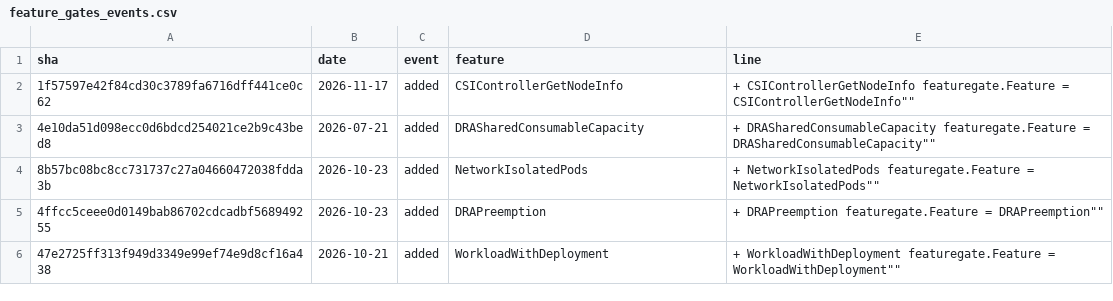
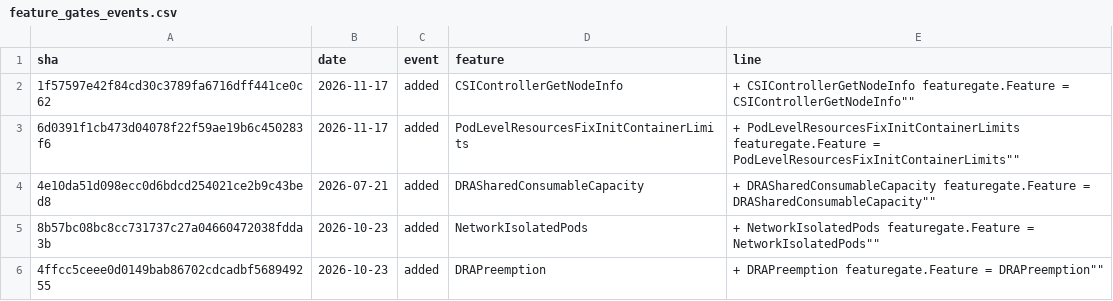
Before and after one commit to ternava/detog, a CSV file: static/data/feature_gates_events.csv, drawn as a sheet; only a part is shown; the shorter side is filled out with more unchanged rows; the diff names each change by its address in the sheet, - before the commit and + after, or states it on an @@ line.

```diff
--- a/static/data/feature_gates_events.csv
+++ b/static/data/feature_gates_events.csv
+row 3: 6d0391f1cb473d04078f22f59ae19b6c450283f6 | 2026-11-17 | added | PodLevelResourcesFixInitContainerLimits | + PodLevelResourcesFixInitContainerLimits featuregate.Feature = PodLevelResourcesFixInitContainerLimits""
```
Also changed, not shown: 1 other file.
